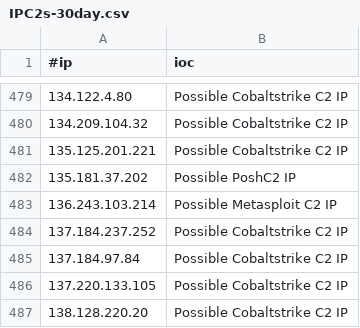
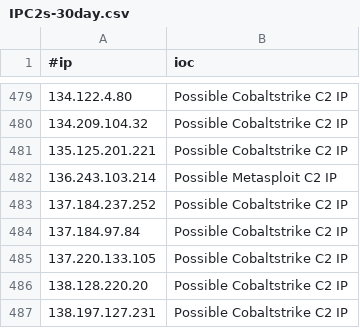
Before and after one commit to beac0n5/C2IntelFeeds, a CSV file: feeds/IPC2s-30day.csv, drawn as a sheet; only a part is shown, gaps mark what is left out; the shorter side is filled out with more unchanged rows.

```diff
--- a/feeds/IPC2s-30day.csv
+++ b/feeds/IPC2s-30day.csv
@@ -481,3 +481,2 @@
 135.125.201.221,Possible Cobaltstrike C2 IP
-135.181.37.202,Possible PoshC2 IP
 136.243.103.214,Possible Metasploit C2 IP
```
Also changed, not shown: feeds/DNSC2Domains-30day.csv, feeds/IPC2s.csv, 4 other files.
